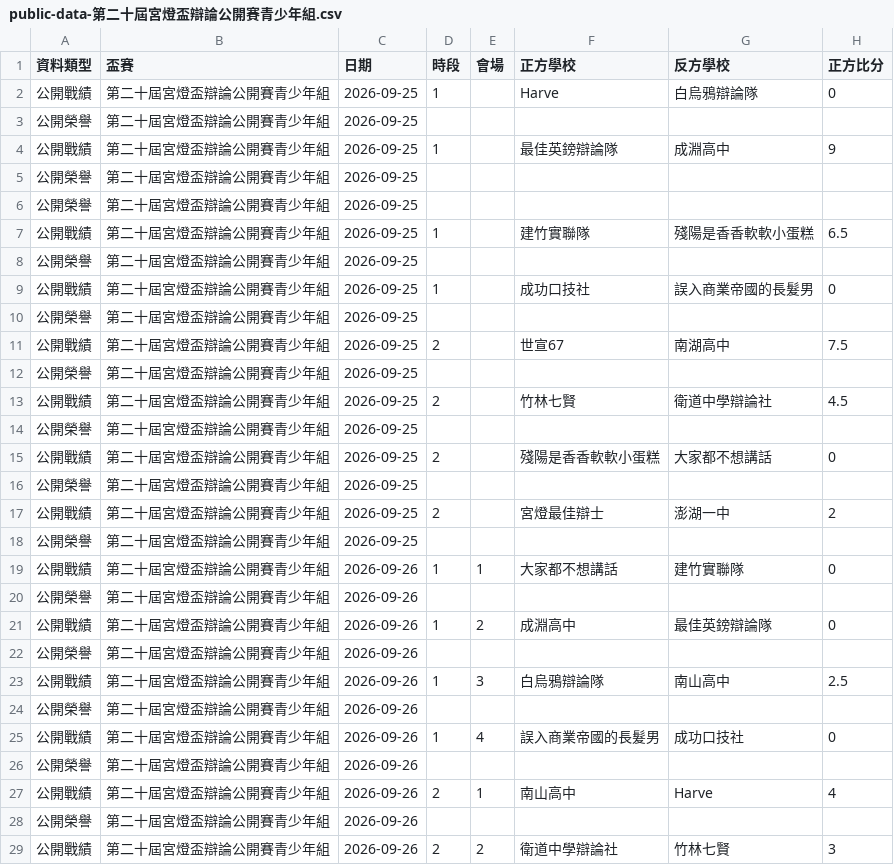
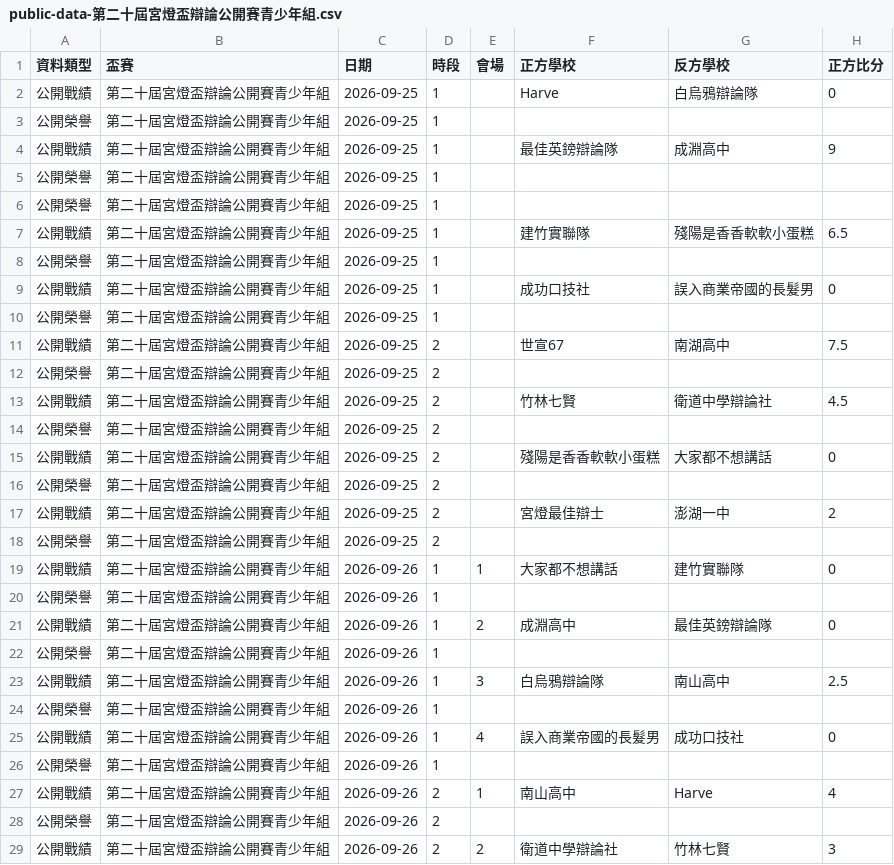
Before and after one commit to macrokernel3000/opendebate, a CSV file: data/public-data-第二十屆宮燈盃辯論公開賽青少年組.csv, drawn as a sheet; only a part is shown; the diff covers the shown part only; the diff names each change by its address in the sheet, - before the commit and + after, or states it on an @@ line.

```diff
--- a/data/public-data-第二十屆宮燈盃辯論公開賽青少年組.csv
+++ b/data/public-data-第二十屆宮燈盃辯論公開賽青少年組.csv
-D3 (時段): (empty)
+D3 (時段): 1
-D5:D6 (時段): (empty)
+D5:D6 (時段): 1
-D8 (時段): (empty)
+D8 (時段): 1
-D10 (時段): (empty)
+D10 (時段): 1
-D12 (時段): (empty)
+D12 (時段): 2
-D14 (時段): (empty)
+D14 (時段): 2
-D16 (時段): (empty)
+D16 (時段): 2
-D18 (時段): (empty)
+D18 (時段): 2
-D20 (時段): (empty)
+D20 (時段): 1
-D22 (時段): (empty)
+D22 (時段): 1
-D24 (時段): (empty)
+D24 (時段): 1
-D26 (時段): (empty)
+D26 (時段): 1
-D28 (時段): (empty)
+D28 (時段): 2
```
Also changed, not shown: 11 edited cells elsewhere in this file, 5 other files.
